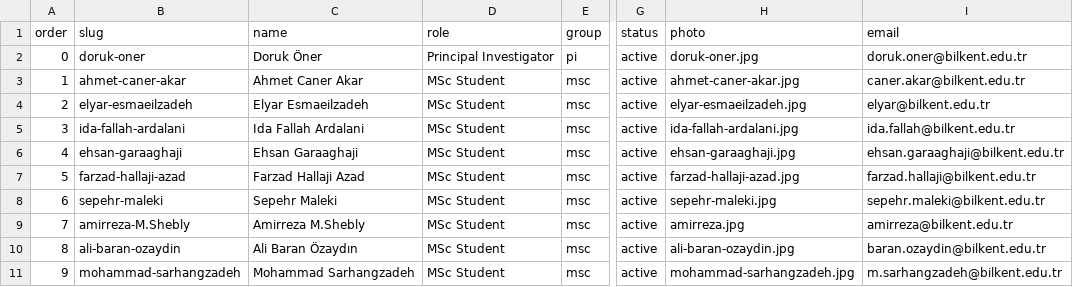
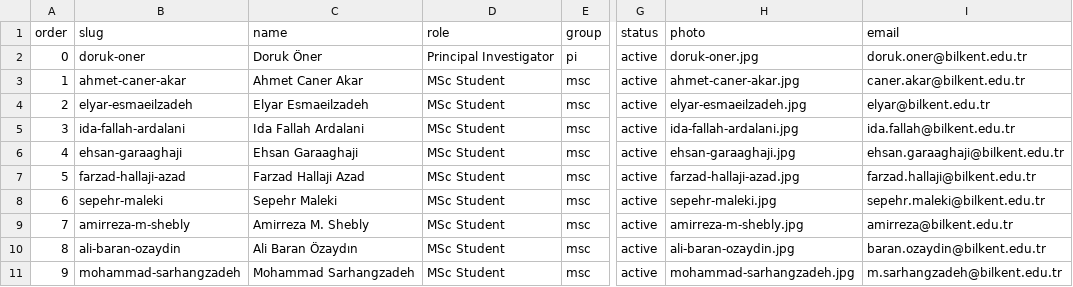
Before and after one commit to NeuraVisionLab/neuravisionlab.github.io, a CSV file: data/members.csv, drawn as a sheet; only a part is shown, gaps mark what is left out; the diff names each change by its address in the sheet, - before the commit and + after, or states it on an @@ line.

Commit message:
Normalise the Shebly member entry and drop the stale portrait
The row kept the conventions of the pre-rename entry: an uppercased
dotted slug, a missing space in the display name, and a photo filename
that did not match the slug. Rename all three to match the other nine
rows, and delete the portrait left unreferenced by the rename.

```diff
--- a/data/members.csv
+++ b/data/members.csv
-B9 (slug): amirreza-M.Shebly
+B9 (slug): amirreza-m-shebly
-C9 (name): Amirreza M.Shebly
+C9 (name): Amirreza M. Shebly
-H9 (photo): amirreza.jpg
+H9 (photo): amirreza-m-shebly.jpg
```
Also changed, not shown: 3 other files.
